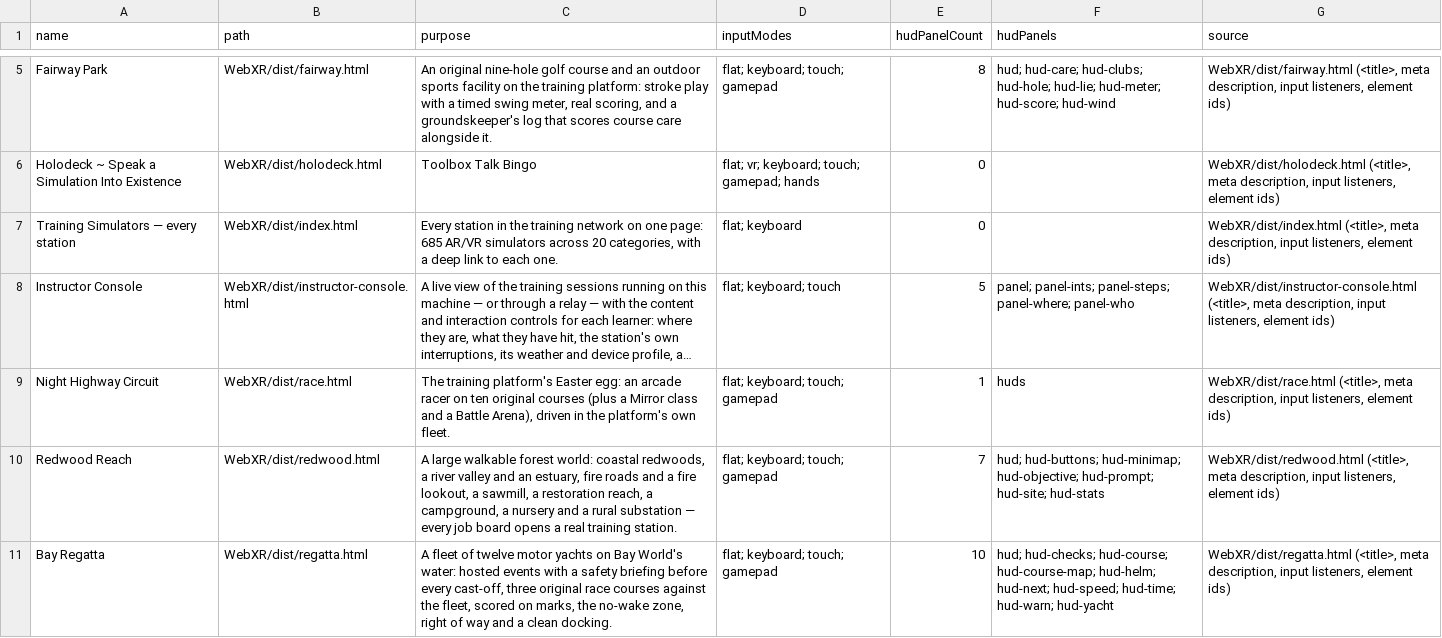
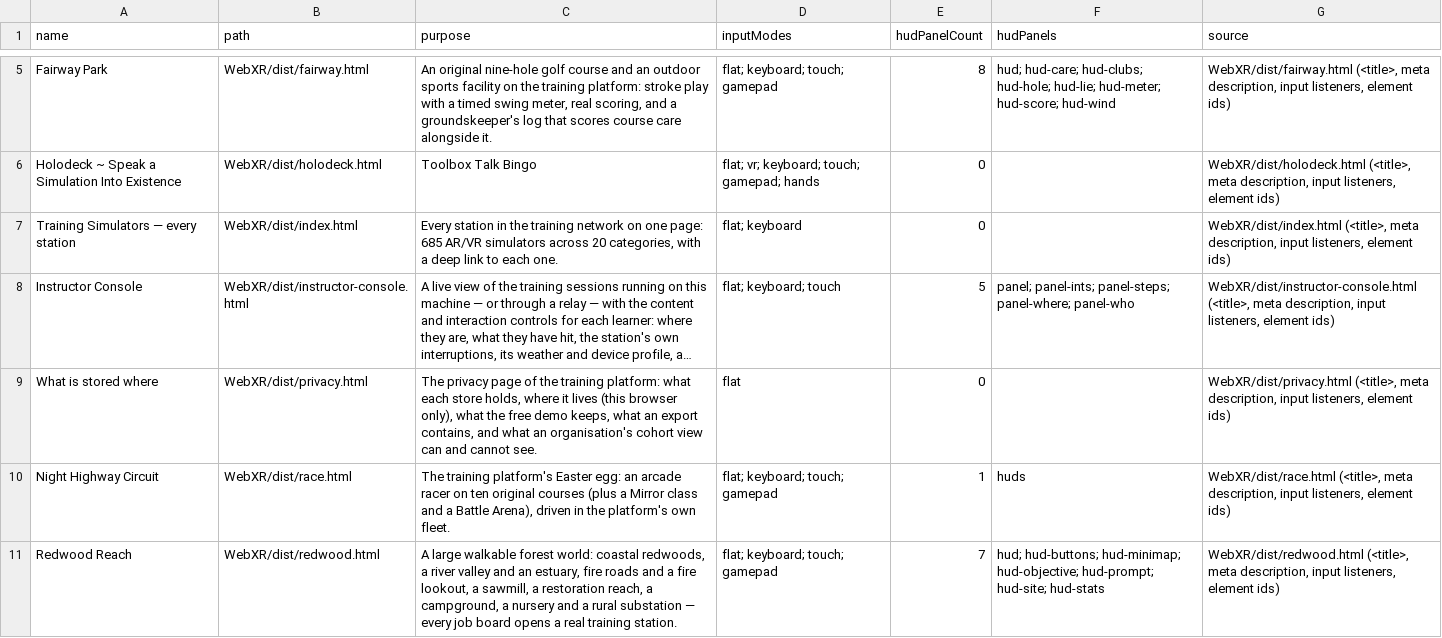
Before and after one commit to AGIFutureFoundation/vr-safety-training, a CSV file: docs/investor/ui-surfaces.csv, drawn as a sheet; only a part is shown, gaps mark what is left out; the shorter side is filled out with more unchanged rows; long unchanged cells end in …; the diff names each change by its address in the sheet, - before the commit and + after, or states it on an @@ line.

```diff
--- a/docs/investor/ui-surfaces.csv
+++ b/docs/investor/ui-surfaces.csv
+row 9: What is stored where | WebXR/dist/privacy.html | The privacy page of the training platform: what each store holds, where it lives (this browser only), what the free demo keeps, what an export contains, and what an organisation's cohort view can and cannot see. | flat | 0 |  | WebXR/dist/privacy.html (<title>, meta description, input listeners, element ids)
```
Also changed, not shown: docs/investor/platform-summary.csv, 42 other files.
